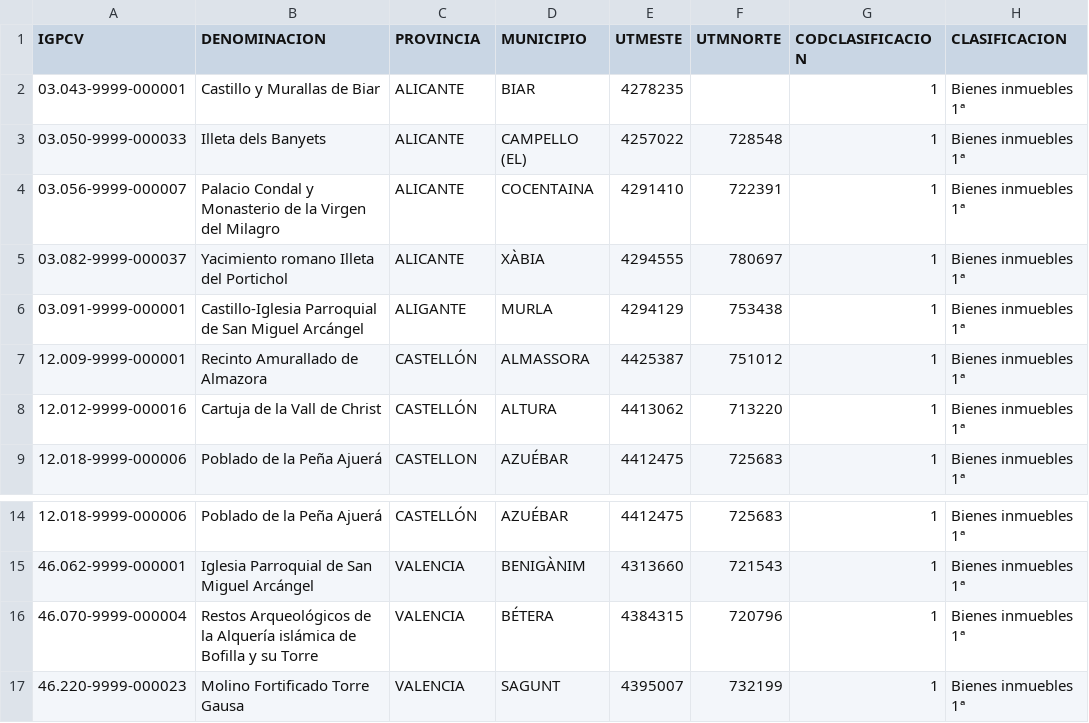
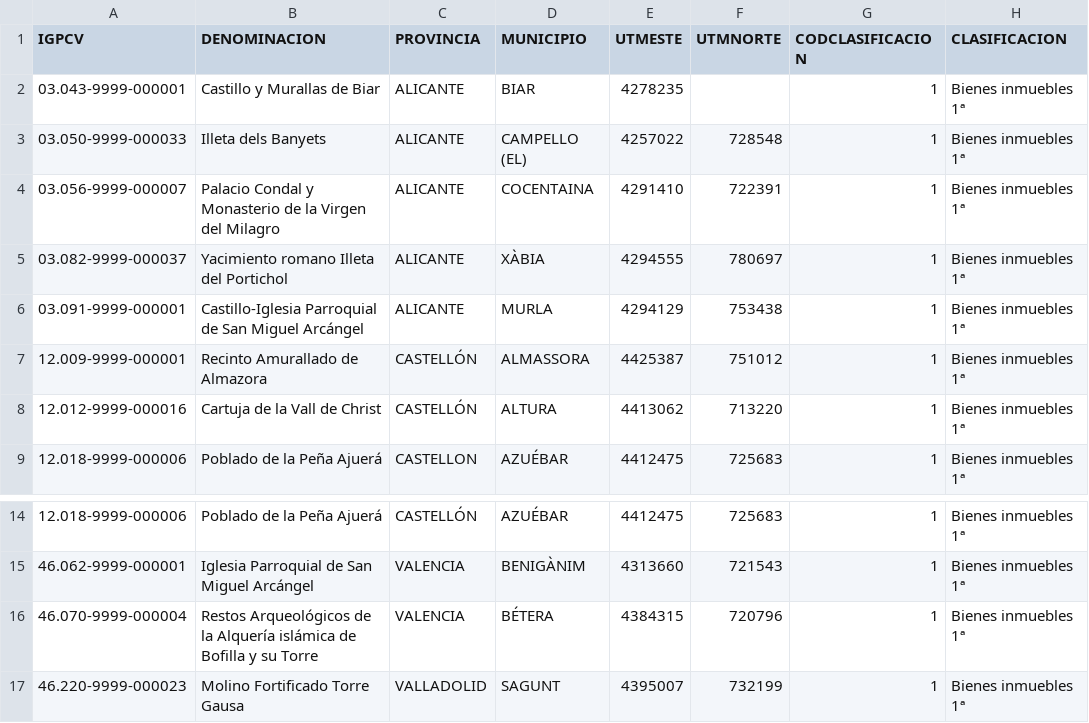
Before and after one commit to xZisk/PracticasIEI2024, a CSV file: WrapperCSV/bienes_inmuebles_interes_cultural.csv, drawn as a sheet; only a part is shown, gaps mark what is left out; the diff names each change by its address in the sheet, - before the commit and + after, or states it on an @@ line.

```diff
--- a/WrapperCSV/bienes_inmuebles_interes_cultural.csv
+++ b/WrapperCSV/bienes_inmuebles_interes_cultural.csv
-C6 (PROVINCIA): ALIGANTE
+C6 (PROVINCIA): ALICANTE
-C17 (PROVINCIA): VALENCIA
+C17 (PROVINCIA): VALLADOLID
```
Also changed, not shown: 6 other files.
